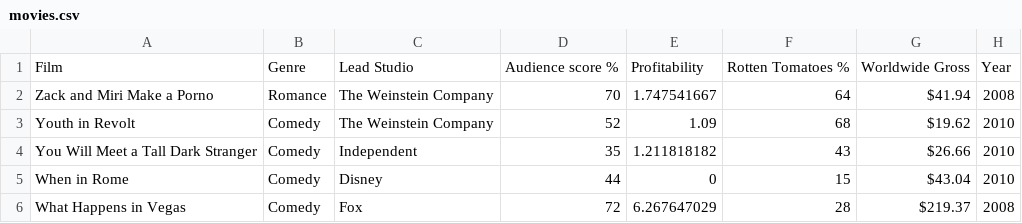
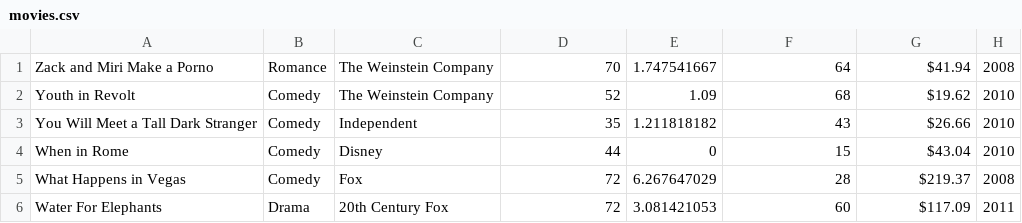
Before and after one commit to adatechschool/Choix_de_film, a CSV file: movies.csv, drawn as a sheet; only a part is shown; the shorter side is filled out with more unchanged rows.

```diff
--- a/movies.csv
+++ b/movies.csv
@@ -1,2 +1 @@
-Film,Genre,Lead Studio,Audience score %,Profitability,Rotten Tomatoes %,Worldwide Gross,Year
 Zack and Miri Make a Porno,Romance,The Weinstein Company,70,1.747541667,64,$41.94 ,2008
```
Also changed, not shown: 1 other file.
